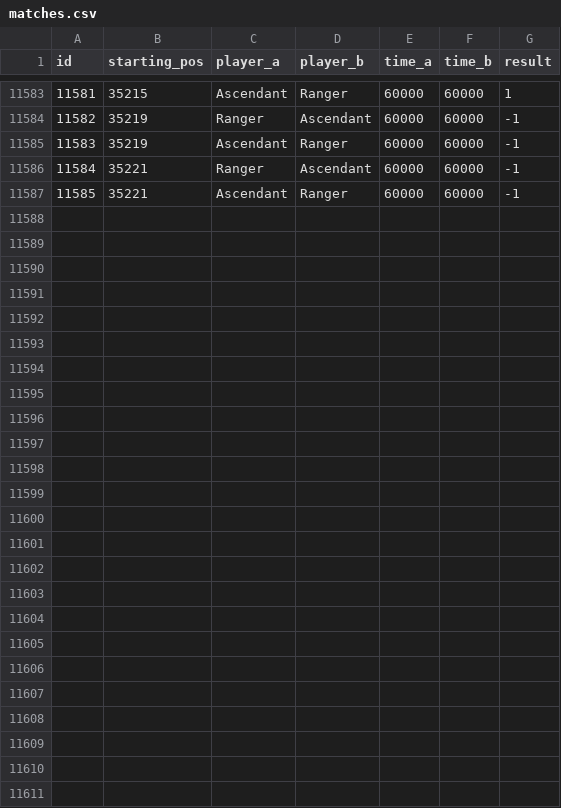
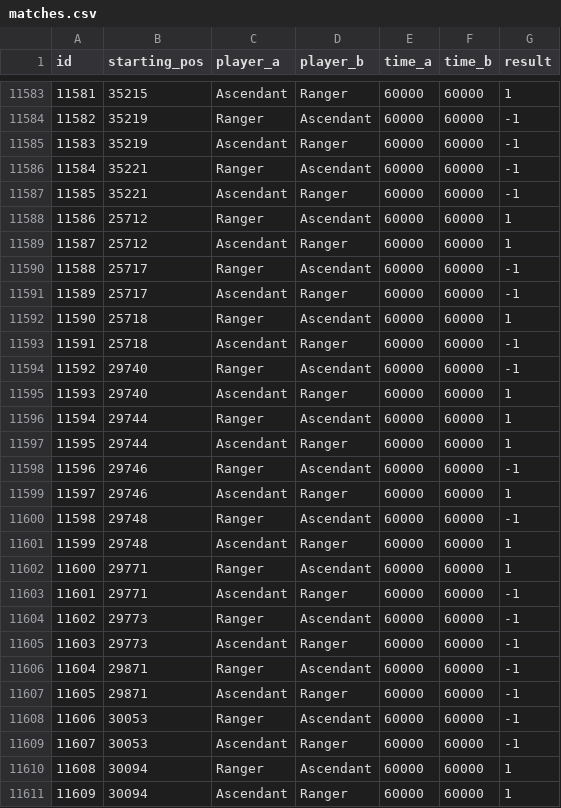
Before and after one commit to PaMeirelles/cpp-santorini, a CSV file: matches.csv, drawn as a sheet; only a part is shown, gaps mark what is left out; the diff names each change by its address in the sheet, - before the commit and + after, or states it on an @@ line.

```diff
--- a/matches.csv
+++ b/matches.csv
+row 11588: 11586 | 25712 | Ranger | Ascendant | 60000 | 60000 | 1
+row 11589: 11587 | 25712 | Ascendant | Ranger | 60000 | 60000 | 1
+row 11590: 11588 | 25717 | Ranger | Ascendant | 60000 | 60000 | -1
+row 11591: 11589 | 25717 | Ascendant | Ranger | 60000 | 60000 | -1
+row 11592: 11590 | 25718 | Ranger | Ascendant | 60000 | 60000 | 1
+row 11593: 11591 | 25718 | Ascendant | Ranger | 60000 | 60000 | -1
+row 11594: 11592 | 29740 | Ranger | Ascendant | 60000 | 60000 | -1
+row 11595: 11593 | 29740 | Ascendant | Ranger | 60000 | 60000 | 1
+row 11596: 11594 | 29744 | Ranger | Ascendant | 60000 | 60000 | 1
+row 11597: 11595 | 29744 | Ascendant | Ranger | 60000 | 60000 | 1
+row 11598: 11596 | 29746 | Ranger | Ascendant | 60000 | 60000 | -1
+row 11599: 11597 | 29746 | Ascendant | Ranger | 60000 | 60000 | 1
+row 11600: 11598 | 29748 | Ranger | Ascendant | 60000 | 60000 | -1
+row 11601: 11599 | 29748 | Ascendant | Ranger | 60000 | 60000 | 1
+row 11602: 11600 | 29771 | Ranger | Ascendant | 60000 | 60000 | 1
+row 11603: 11601 | 29771 | Ascendant | Ranger | 60000 | 60000 | -1
+row 11604: 11602 | 29773 | Ranger | Ascendant | 60000 | 60000 | -1
+row 11605: 11603 | 29773 | Ascendant | Ranger | 60000 | 60000 | -1
+row 11606: 11604 | 29871 | Ranger | Ascendant | 60000 | 60000 | -1
+row 11607: 11605 | 29871 | Ascendant | Ranger | 60000 | 60000 | -1
+row 11608: 11606 | 30053 | Ranger | Ascendant | 60000 | 60000 | -1
+row 11609: 11607 | 30053 | Ascendant | Ranger | 60000 | 60000 | -1
+row 11610: 11608 | 30094 | Ranger | Ascendant | 60000 | 60000 | 1
+row 11611: 11609 | 30094 | Ascendant | Ranger | 60000 | 60000 | 1
```
Also changed, not shown: confidence_interval.csv, 27 other files.
